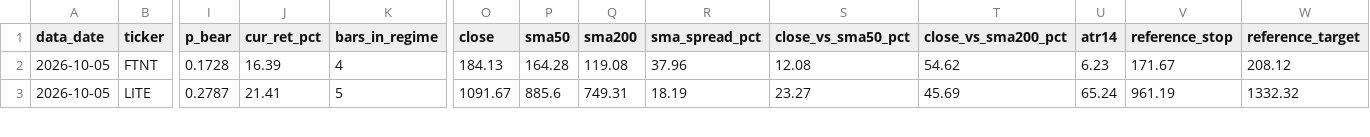
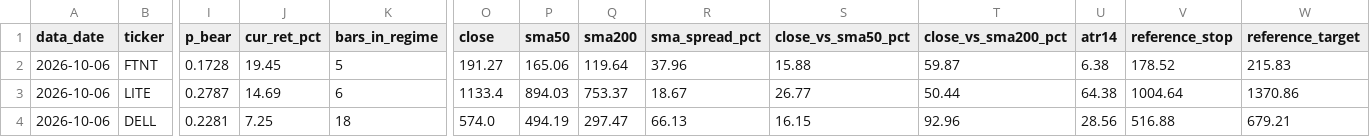
Before and after one commit to JoshuaTayYiJie/sp500-markov-scanner, a CSV file: site/data/qualified.csv, drawn as a sheet; only a part is shown, gaps mark what is left out; rows hold the shown columns only; the diff covers the shown part only; the diff names each change by its address in the sheet, - before the commit and + after, or states it on an @@ line.

```diff
--- a/site/data/qualified.csv
+++ b/site/data/qualified.csv
-A2:A3 (data_date): 2026-10-05
+A2:A3 (data_date): 2026-10-06
-J2 (cur_ret_pct): 16.39
+J2 (cur_ret_pct): 19.45
-K2 (bars_in_regime): 4
+K2 (bars_in_regime): 5
-O2 (close): 184.13
+O2 (close): 191.27
-P2 (sma50): 164.28
+P2 (sma50): 165.06
-Q2 (sma200): 119.08
+Q2 (sma200): 119.64
-S2 (close_vs_sma50_pct): 12.08
+S2 (close_vs_sma50_pct): 15.88
-T2 (close_vs_sma200_pct): 54.62
+T2 (close_vs_sma200_pct): 59.87
-U2 (atr14): 6.23
+U2 (atr14): 6.38
-V2 (reference_stop): 171.67
+V2 (reference_stop): 178.52
-W2 (reference_target): 208.12
+W2 (reference_target): 215.83
-J3 (cur_ret_pct): 21.41
+J3 (cur_ret_pct): 14.69
-K3 (bars_in_regime): 5
+K3 (bars_in_regime): 6
-O3 (close): 1091.67
+O3 (close): 1133.4
-P3 (sma50): 885.6
+P3 (sma50): 894.03
-Q3 (sma200): 749.31
+Q3 (sma200): 753.37
-R3 (sma_spread_pct): 18.19
+R3 (sma_spread_pct): 18.67
-S3 (close_vs_sma50_pct): 23.27
+S3 (close_vs_sma50_pct): 26.77
-T3 (close_vs_sma200_pct): 45.69
+T3 (close_vs_sma200_pct): 50.44
-U3 (atr14): 65.24
+U3 (atr14): 64.38
-V3 (reference_stop): 961.19
+V3 (reference_stop): 1004.64
-W3 (reference_target): 1332.32
+W3 (reference_target): 1370.86
+row 4: 2026-10-06 | DELL | 0.2281 | 7.25 | 18 | 574.0 | 494.19 | 297.47 | 66.13 | 16.15 | 92.96 | 28.56 | 516.88 | 679.21
```
Also changed, not shown: 83 edited cells elsewhere in this file, site/data/diagnostics.csv, 2 other files.
